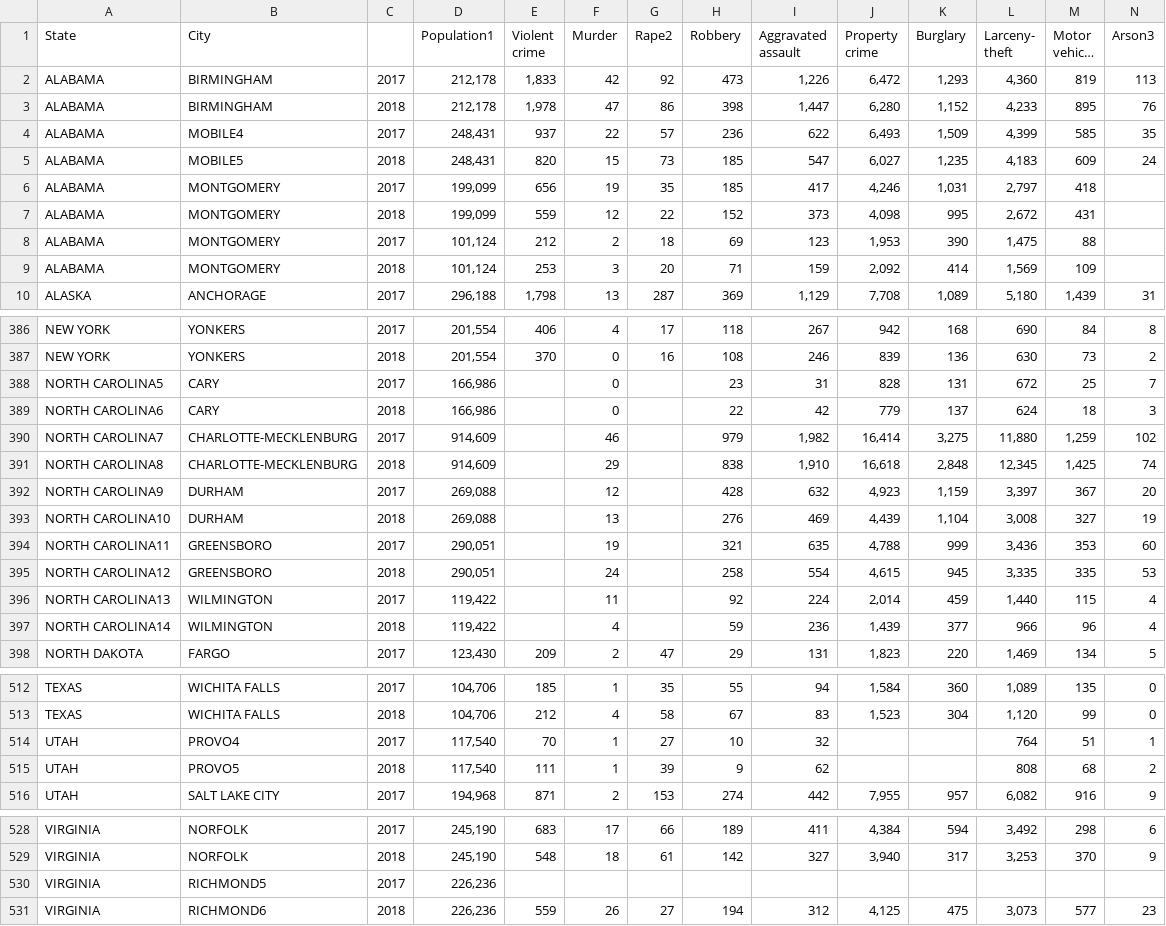
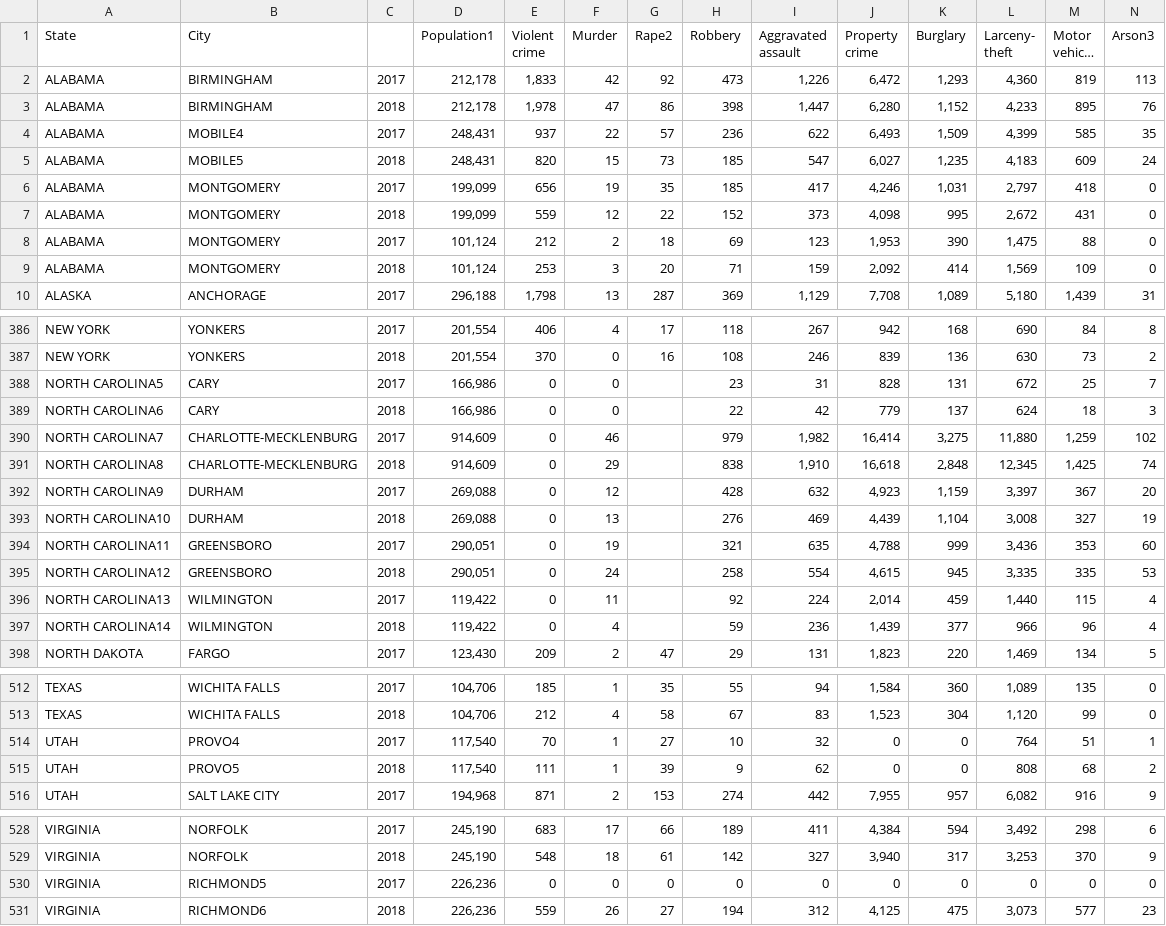
Before and after one commit to livillaranda/Project_1, a CSV file: crime_2018_cleaned.csv, drawn as a sheet; only a part is shown, gaps mark what is left out; long unchanged cells end in …; the diff covers the shown part only.

Commit message:
Adding cleaned csv file againgit status!

```diff
--- a/crime_2018_cleaned.csv
+++ b/crime_2018_cleaned.csv
@@ -11,6 +11,6 @@ ALABAMA,MOBILE4,2017,"248,431",937,22,57,236,622,"6,493","1,509","4,399",585,35
 ALABAMA,MOBILE5,2018,"248,431",820,15,73,185,547,"6,027","1,235","4,183",609,24
-ALABAMA,MONTGOMERY,2017,"199,099",656,19,35,185,417,"4,246","1,031","2,797",418,
-ALABAMA,MONTGOMERY,2018,"199,099",559,12,22,152,373,"4,098",995,"2,672",431,
-ALABAMA,MONTGOMERY,2017,"101,124",212,2,18,69,123,"1,953",390,"1,475",88,
-ALABAMA,MONTGOMERY,2018,"101,124",253,3,20,71,159,"2,092",414,"1,569",109,
+ALABAMA,MONTGOMERY,2017,"199,099",656,19,35,185,417,"4,246","1,031","2,797",418,0
+ALABAMA,MONTGOMERY,2018,"199,099",559,12,22,152,373,"4,098",995,"2,672",431,0
+ALABAMA,MONTGOMERY,2017,"101,124",212,2,18,69,123,"1,953",390,"1,475",88,0
+ALABAMA,MONTGOMERY,2018,"101,124",253,3,20,71,159,"2,092",414,"1,569",109,0
 ALASKA,ANCHORAGE,2017,"296,188","1,798",13,287,369,"1,129","7,708","1,089","5,180","1,439",31
@@ -393,12 +393,12 @@ NEW YORK,YONKERS,2017,"201,554",406,4,17,118,267,942,168,690,84,8
 NEW YORK,YONKERS,2018,"201,554",370,0,16,108,246,839,136,630,73,2
-NORTH CAROLINA5,CARY,2017,"166,986",,0,,23,31,828,131,672,25,7
-NORTH CAROLINA6,CARY,2018,"166,986",,0,,22,42,779,137,624,18,3
-NORTH CAROLINA7,CHARLOTTE-MECKLENBURG,2017,"914,609",,46,,979,"1,982","16,414","3,275","11,880","1,259",102
-NORTH CAROLINA8,CHARLOTTE-MECKLENBURG,2018,"914,609",,29,,838,"1,910","16,618","2,848","12,345","1,425",74
-NORTH CAROLINA9,DURHAM,2017,"269,088",,12,,428,632,"4,923","1,159","3,397",367,20
-NORTH CAROLINA10,DURHAM,2018,"269,088",,13,,276,469,"4,439","1,104","3,008",327,19
-NORTH CAROLINA11,GREENSBORO,2017,"290,051",,19,,321,635,"4,788",999,"3,436",353,60
-NORTH CAROLINA12,GREENSBORO,2018,"290,051",,24,,258,554,"4,615",945,"3,335",335,53
-NORTH CAROLINA13,WILMINGTON,2017,"119,422",,11,,92,224,"2,014",459,"1,440",115,4
-NORTH CAROLINA14,WILMINGTON,2018,"119,422",,4,,59,236,"1,439",377,966,96,4
+NORTH CAROLINA5,CARY,2017,"166,986",0,0,,23,31,828,131,672,25,7
+NORTH CAROLINA6,CARY,2018,"166,986",0,0,,22,42,779,137,624,18,3
+NORTH CAROLINA7,CHARLOTTE-MECKLENBURG,2017,"914,609",0,46,,979,"1,982","16,414","3,275","11,880","1,259",102
+NORTH CAROLINA8,CHARLOTTE-MECKLENBURG,2018,"914,609",0,29,,838,"1,910","16,618","2,848","12,345","1,425",74
+NORTH CAROLINA9,DURHAM,2017,"269,088",0,12,,428,632,"4,923","1,159","3,397",367,20
+NORTH CAROLINA10,DURHAM,2018,"269,088",0,13,,276,469,"4,439","1,104","3,008",327,19
+NORTH CAROLINA11,GREENSBORO,2017,"290,051",0,19,,321,635,"4,788",999,"3,436",353,60
+NORTH CAROLINA12,GREENSBORO,2018,"290,051",0,24,,258,554,"4,615",945,"3,335",335,53
+NORTH CAROLINA13,WILMINGTON,2017,"119,422",0,11,,92,224,"2,014",459,"1,440",115,4
+NORTH CAROLINA14,WILMINGTON,2018,"119,422",0,4,,59,236,"1,439",377,966,96,4
 NORTH DAKOTA,FARGO,2017,"123,430",209,2,47,29,131,"1,823",220,"1,469",134,5
@@ -519,4 +519,4 @@ TEXAS,WICHITA FALLS,2017,"104,706",185,1,35,55,94,"1,584",360,"1,089",135,0
 TEXAS,WICHITA FALLS,2018,"104,706",212,4,58,67,83,"1,523",304,"1,120",99,0
-UTAH,PROVO4,2017,"117,540",70,1,27,10,32,,,764,51,1
-UTAH,PROVO5,2018,"117,540",111,1,39,9,62,,,808,68,2
+UTAH,PROVO4,2017,"117,540",70,1,27,10,32,0,0,764,51,1
+UTAH,PROVO5,2018,"117,540",111,1,39,9,62,0,0,808,68,2
 UTAH,SALT LAKE CITY,2017,"194,968",871,2,153,274,442,"7,955",957,"6,082",916,9
@@ -535,3 +535,3 @@ VIRGINIA,NORFOLK,2017,"245,190",683,17,66,189,411,"4,384",594,"3,492",298,6
 VIRGINIA,NORFOLK,2018,"245,190",548,18,61,142,327,"3,940",317,"3,253",370,9
-VIRGINIA,RICHMOND5,2017,"226,236",,,,,,,,,,
+VIRGINIA,RICHMOND5,2017,"226,236",0,0,0,0,0,0,0,0,0,0
 VIRGINIA,RICHMOND6,2018,"226,236",559,26,27,194,312,"4,125",475,"3,073",577,23
```
Also changed, not shown: 14 edited cells elsewhere in this file.
